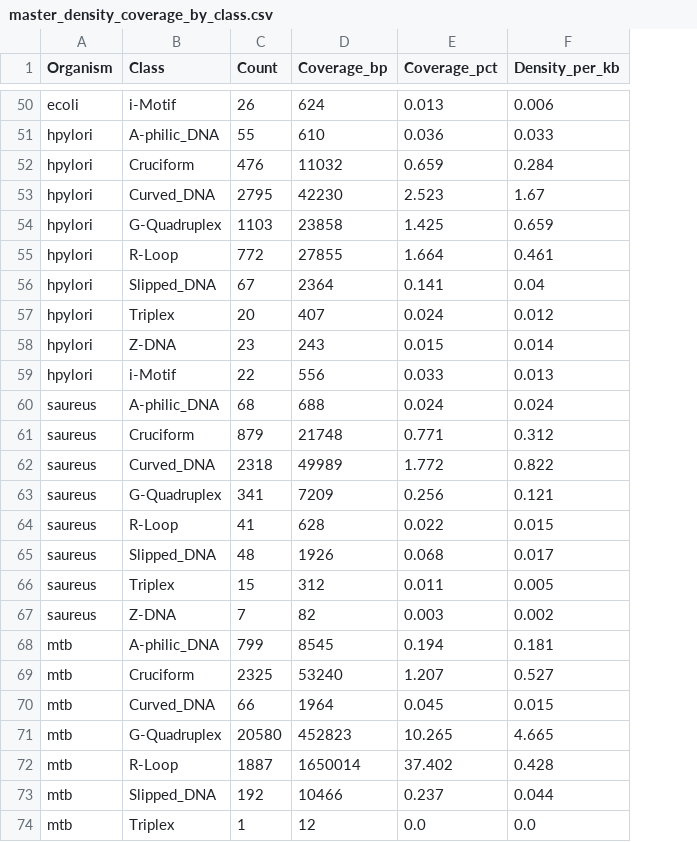
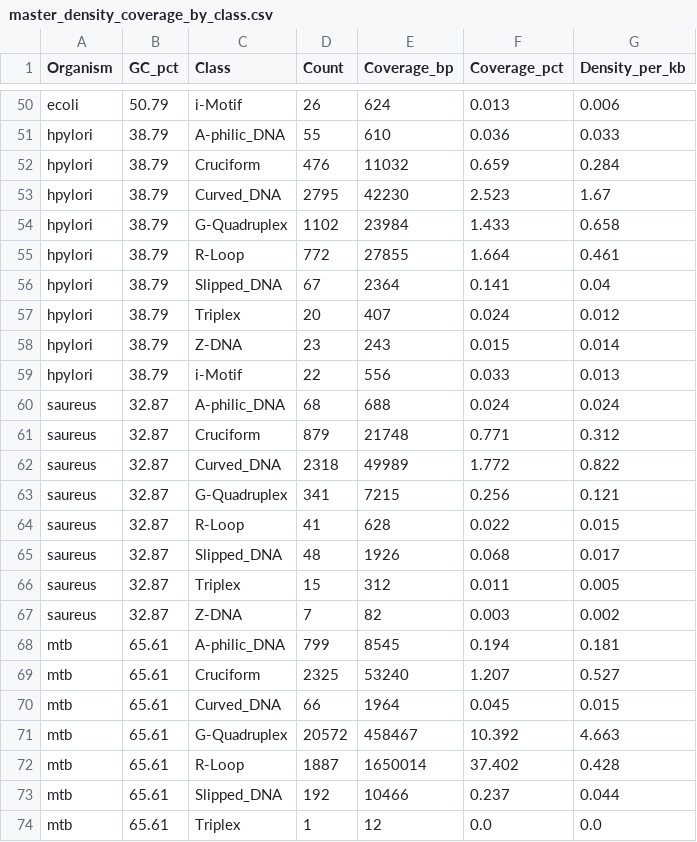
Before and after one commit to VRYella/NonBDNAFinder, a CSV file: NBSTVALIDATION/tables/master_density_coverage_by_class.csv, drawn as a sheet; only a part is shown, gaps mark what is left out; addresses are those after the commit; the diff covers the shown part only; the diff names each change by its address in the sheet, - before the commit and + after, or states it on an @@ line.

```diff
--- a/NBSTVALIDATION/tables/master_density_coverage_by_class.csv
+++ b/NBSTVALIDATION/tables/master_density_coverage_by_class.csv
+column B (GC_pct), rows 50-74: 50.79 | 38.79 | 38.79 | 38.79 | 38.79 | 38.79 | 38.79 | 38.79 | 38.79 | 38.79 | 32.87 | 32.87 | 32.87 | 32.87 | 32.87 | 32.87 | 32.87 | 32.87 | 65.61 | 65.61 | 65.61 | 65.61 | 65.61 | 65.61 | 65.61
-D54 (Count): 1103
+D54 (Count): 1102
-E54 (Coverage_bp): 23858
+E54 (Coverage_bp): 23984
-F54 (Coverage_pct): 1.425
+F54 (Coverage_pct): 1.433
-G54 (Density_per_kb): 0.659
+G54 (Density_per_kb): 0.658
-E63 (Coverage_bp): 7209
+E63 (Coverage_bp): 7215
-D71 (Count): 20580
+D71 (Count): 20572
-E71 (Coverage_bp): 452823
+E71 (Coverage_bp): 458467
-F71 (Coverage_pct): 10.265
+F71 (Coverage_pct): 10.392
-G71 (Density_per_kb): 4.665
+G71 (Density_per_kb): 4.663
```
Also changed, not shown: 16 edited cells elsewhere in this file, NBSTVALIDATION/tables/master_class_distribution.csv, NBSTVALIDATION/tables/master_genome_overview.csv, 15 other files.
